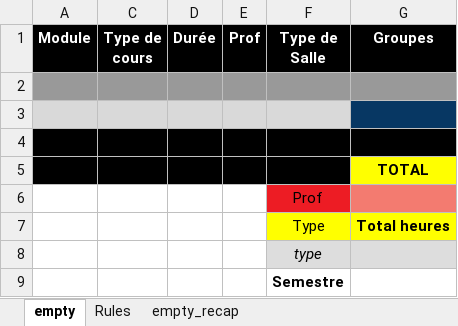
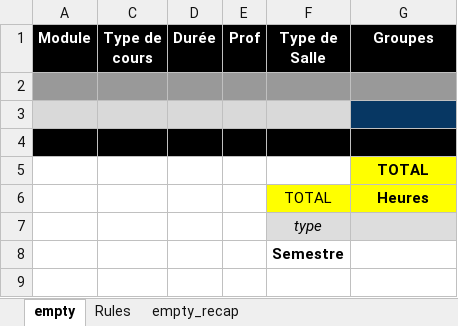
Before and after one commit to dlastes/edt, an Excel workbook: FlOpEDT/misc/deploy_database/empty_planif_file.xlsx, sheet empty, drawn as a sheet; values as stored, in another font and other column widths than the file's, no borders; removed rows and columns are numbered as before the commit, all else as after; the diff names each change by its address in the sheet, - before the commit and + after, or states it on an @@ line.

Commit message:
Final modifications on planif file

```diff
--- a/FlOpEDT/misc/deploy_database/empty_planif_file.xlsx (sheet empty)
+++ b/FlOpEDT/misc/deploy_database/empty_planif_file.xlsx (sheet empty)
-A5 fill: #000000
+A5 fill: none
-C5:F5 fill: #000000
+C5:F5 fill: none
-row 6:  |  |  |  | Prof
-row 7:  |  |  |  | Type | Total heures
+row 6:  |  |  |  | TOTAL | Heures
```
Also changed, not shown: sheet empty_recap, 1 other file.
